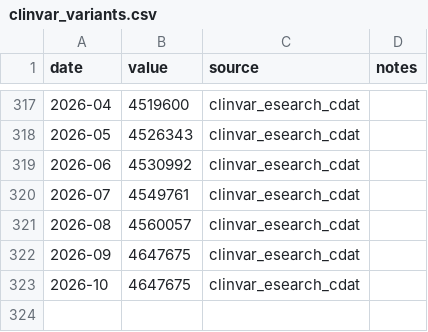
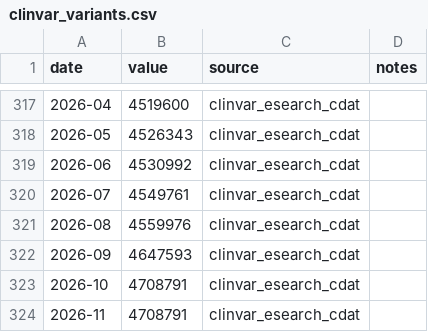
Before and after one commit to databio/everyday-genomics, a CSV file: data/clinvar_variants.csv, drawn as a sheet; only a part is shown, gaps mark what is left out.

```diff
--- a/data/clinvar_variants.csv
+++ b/data/clinvar_variants.csv
@@ -320,4 +320,5 @@ date,value,source,notes
 2026-07,4549761,clinvar_esearch_cdat,
-2026-08,4560057,clinvar_esearch_cdat,
-2026-09,4647675,clinvar_esearch_cdat,
-2026-10,4647675,clinvar_esearch_cdat,
+2026-08,4559976,clinvar_esearch_cdat,
+2026-09,4647593,clinvar_esearch_cdat,
+2026-10,4708791,clinvar_esearch_cdat,
+2026-11,4708791,clinvar_esearch_cdat,
```
Also changed, not shown: data/pubmed_genomics.csv, data/sra_experiments.csv, 50 other files.
